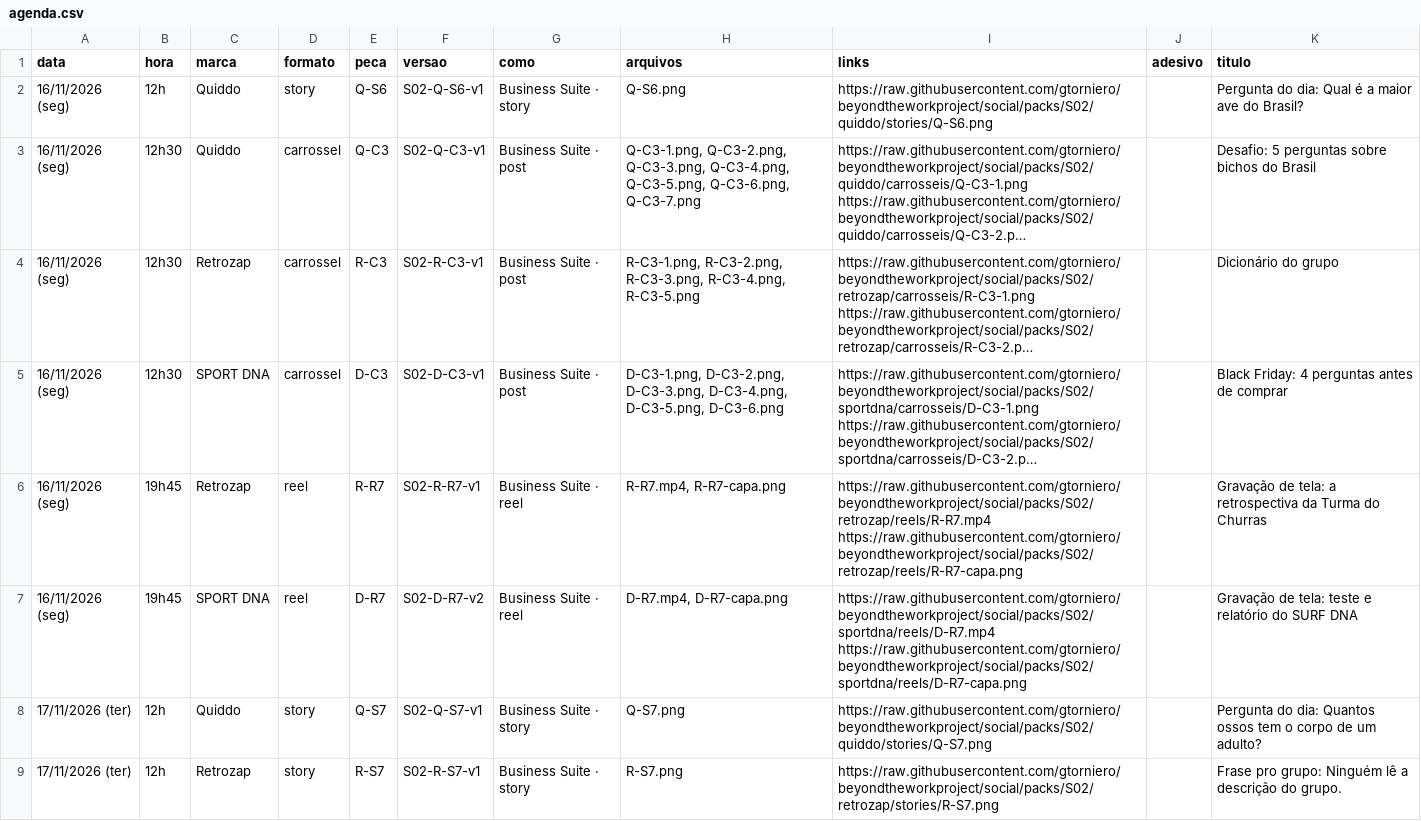
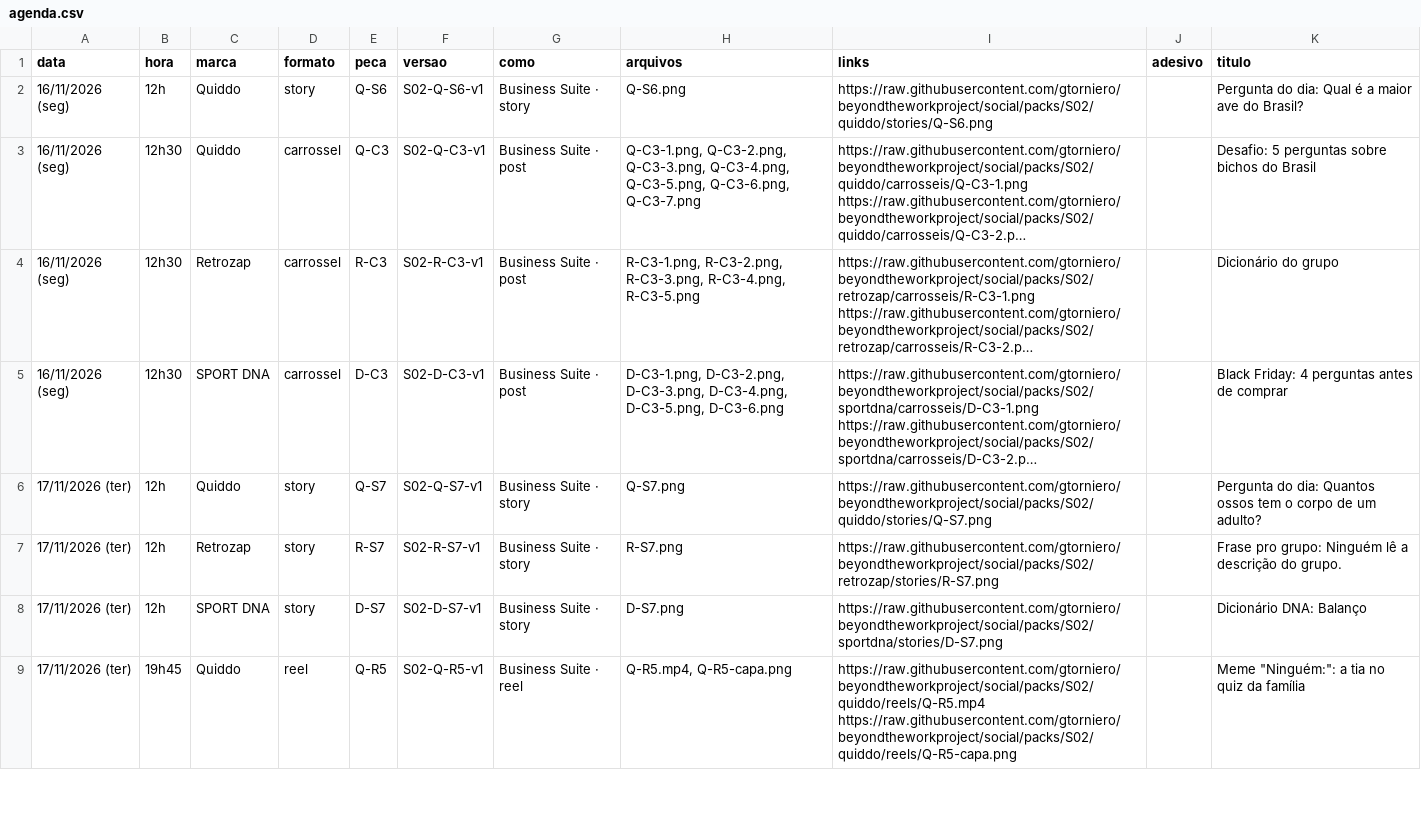
Before and after one commit to gtorniero/beyondtheworkproject, a CSV file: packs/S02/agenda.csv, drawn as a sheet; only a part is shown; the shorter side is filled out with more unchanged rows; long unchanged cells end in …; the diff names each change by its address in the sheet, - before the commit and + after, or states it on an @@ line.

```diff
--- a/packs/S02/agenda.csv
+++ b/packs/S02/agenda.csv
-row 6: 16/11/2026 (seg) | 19h45 | Retrozap | reel | R-R7 | S02-R-R7-v1 | Business Suite · reel | R-R7.mp4, R-R7-capa.png | https://raw.githubusercontent.com/gtorniero/beyondtheworkproject/social/packs/S02/retrozap/reels/R-R7.mp4 https://raw.githubusercontent.com/gtorniero/beyondtheworkproject/social/packs/S02/retrozap/reels/R-R7-capa.png |  | Gravação de tela: a retrospectiva da Turma do Churras
-row 7: 16/11/2026 (seg) | 19h45 | SPORT DNA | reel | D-R7 | S02-D-R7-v2 | Business Suite · reel | D-R7.mp4, D-R7-capa.png | https://raw.githubusercontent.com/gtorniero/beyondtheworkproject/social/packs/S02/sportdna/reels/D-R7.mp4 https://raw.githubusercontent.com/gtorniero/beyondtheworkproject/social/packs/S02/sportdna/reels/D-R7-capa.png |  | Gravação de tela: teste e relatório do SURF DNA
```
Also changed, not shown: packs/S02/retrozap/agenda.csv, packs/S02/sportdna/agenda.csv, 21 other files.
